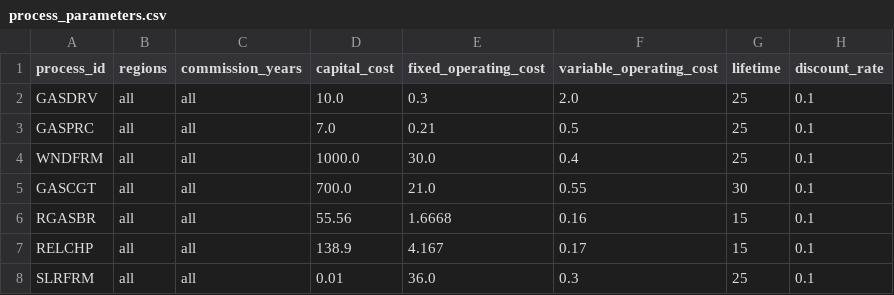
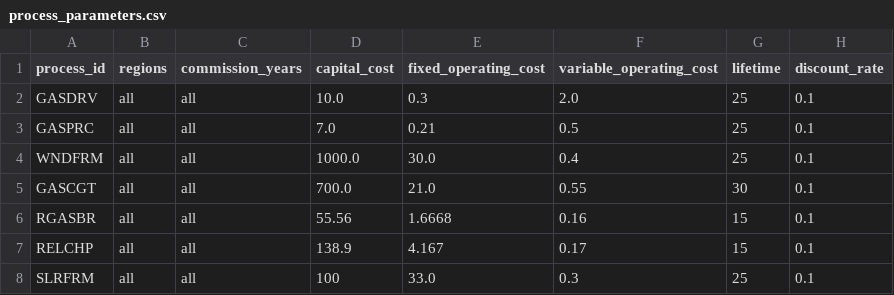
Before and after one commit to EnergySystemsModellingLab/MUSE2, a CSV file: examples/simple/process_parameters.csv, drawn as a sheet.

Commit message:
set SLR CapEx to 100 and FOC 36->33

```diff
--- a/examples/simple/process_parameters.csv
+++ b/examples/simple/process_parameters.csv
@@ -7,2 +7,2 @@ RGASBR,all,all,55.56,1.6668,0.16,15,0.1
 RELCHP,all,all,138.9,4.167,0.17,15,0.1
-SLRFRM,all,all,0.01,36.0,0.3,25,0.1
+SLRFRM,all,all,100,33.0,0.3,25,0.1
```
